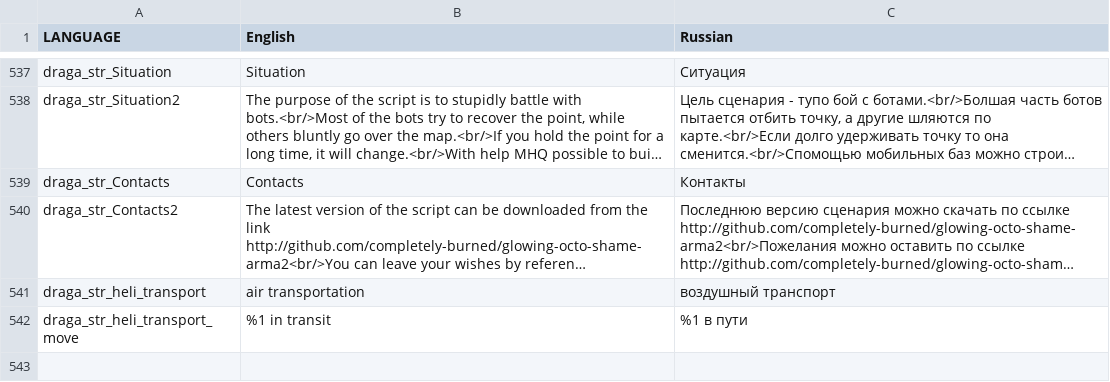
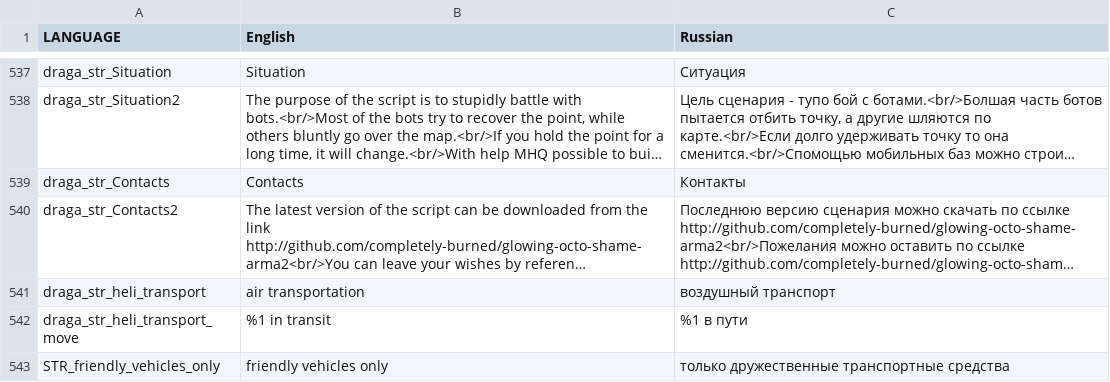
Before and after one commit to completely-burned/glowing-octo-shame-arma2, a CSV file: glowing-octo-shame-arma2/stringtable.csv, drawn as a sheet; only a part is shown, gaps mark what is left out; long unchanged cells end in …; the diff names each change by its address in the sheet, - before the commit and + after, or states it on an @@ line.

Commit message:
friendly_vehicles_only

```diff
--- a/glowing-octo-shame-arma2/stringtable.csv
+++ b/glowing-octo-shame-arma2/stringtable.csv
+row 543: STR_friendly_vehicles_only | friendly vehicles only | только дружественные транспортные средства
```
Also changed, not shown: 3 other files.
